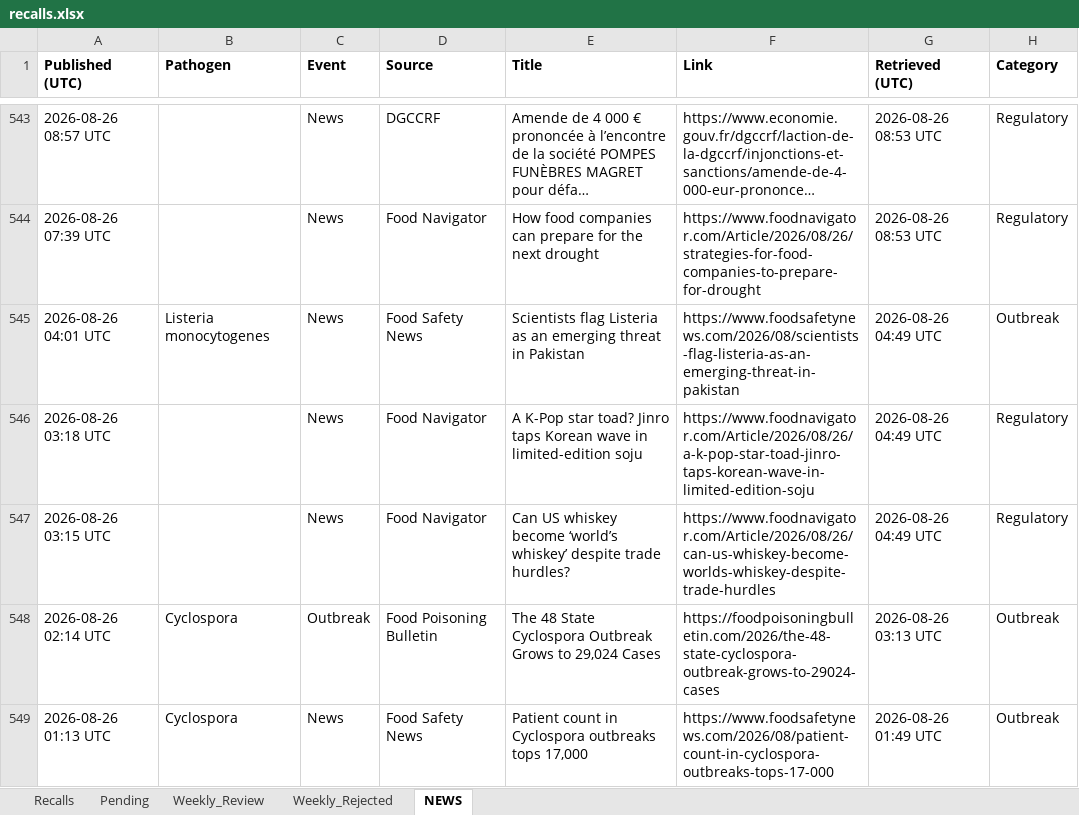
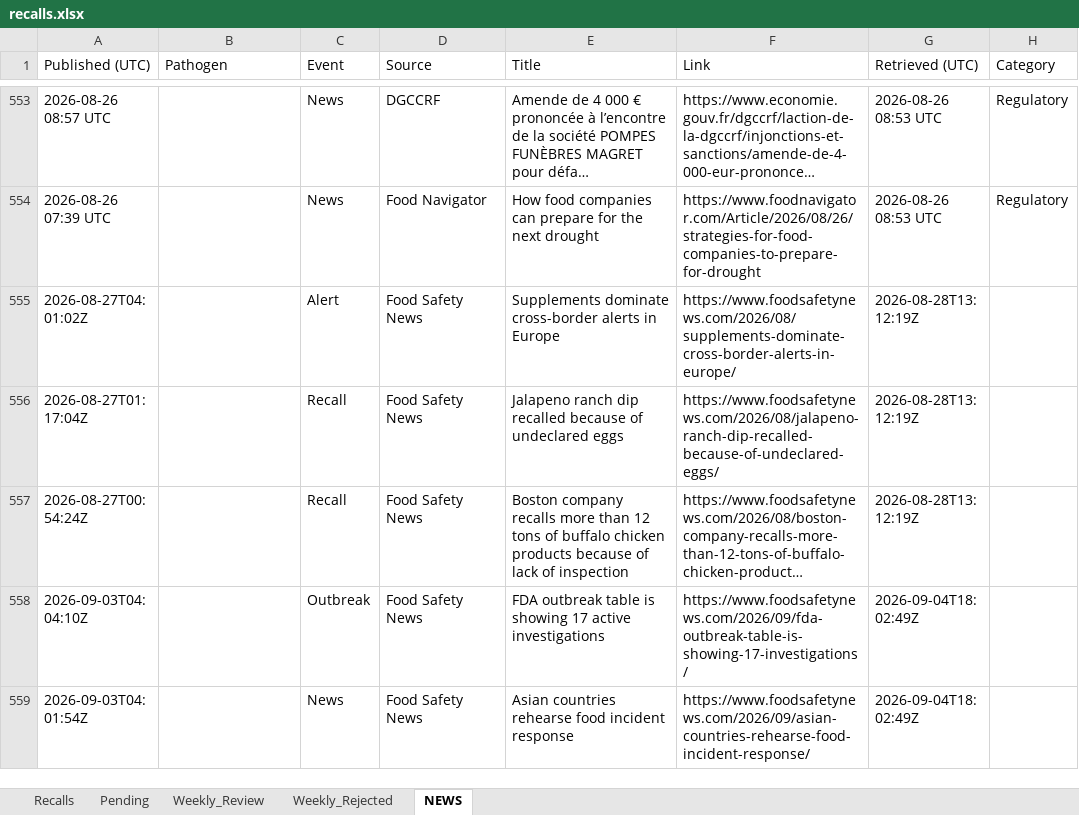
Before and after one commit to Nicobescond/FOOD-SAFETY-monitoring, an Excel workbook: docs/data/recalls.xlsx, sheet NEWS, drawn as a sheet; only a part is shown, gaps mark what is left out; the shorter side is filled out with more unchanged rows; long unchanged cells end in …; values as stored, in another font and other column widths than the file's, no borders; removed rows and columns are numbered as before the commit, all else as after; the diff covers the shown part only; the diff names each change by its address in the sheet, - before the commit and + after, or states it on an @@ line.

```diff
--- a/docs/data/recalls.xlsx (sheet NEWS)
+++ b/docs/data/recalls.xlsx (sheet NEWS)
-A1:H1 bold: on
+A1:H1 bold: off
-row 545: 2026-08-26 04:01 UTC | Listeria monocytogenes | News | Food Safety News | Scientists flag Listeria as an emerging threat in Pakistan | https://www.foodsafetynews.com/2026/08/scientists-flag-listeria-as-an-emerging-threat-in-pakistan | 2026-08-26 04:49 UTC | Outbreak
-row 546: 2026-08-26 03:18 UTC |  | News | Food Navigator | A K-Pop star toad? Jinro taps Korean wave in limited-edition soju | https://www.foodnavigator.com/Article/2026/08/26/a-k-pop-star-toad-jinro-taps-korean-wave-in-limited-edition-soju | 2026-08-26 04:49 UTC | Regulatory
-row 547: 2026-08-26 03:15 UTC |  | News | Food Navigator | Can US whiskey become ‘world’s whiskey’ despite trade hurdles? | https://www.foodnavigator.com/Article/2026/08/26/can-us-whiskey-become-worlds-whiskey-despite-trade-hurdles | 2026-08-26 04:49 UTC | Regulatory
-row 548: 2026-08-26 02:14 UTC | Cyclospora | Outbreak | Food Poisoning Bulletin | The 48 State Cyclospora Outbreak Grows to 29,024 Cases | https://foodpoisoningbulletin.com/2026/the-48-state-cyclospora-outbreak-grows-to-29024-cases | 2026-08-26 03:13 UTC | Outbreak
-row 549: 2026-08-26 01:13 UTC | Cyclospora | News | Food Safety News | Patient count in Cyclospora outbreaks tops 17,000 | https://www.foodsafetynews.com/2026/08/patient-count-in-cyclospora-outbreaks-tops-17-000 | 2026-08-26 01:49 UTC | Outbreak
```
Also changed, not shown: 10 added rows and 5 removed rows elsewhere in this sheet, 1 other file.
